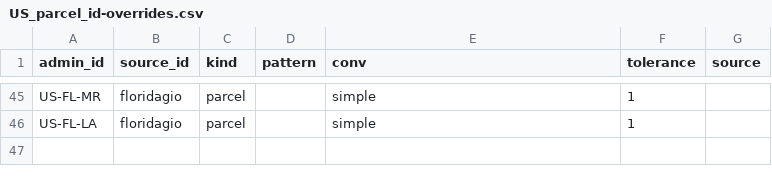
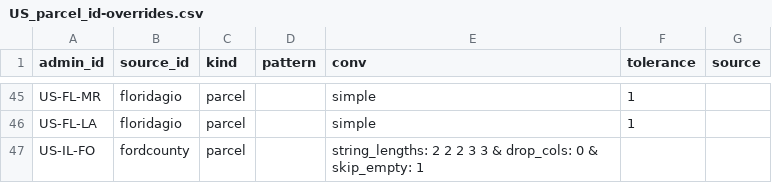
Before and after one commit to chrnolte/openplaces, a CSV file: src/openplaces/recipes/US/_all/parcel/_all/US_parcel_id-overrides.csv, drawn as a sheet; only a part is shown, gaps mark what is left out; the diff names each change by its address in the sheet, - before the commit and + after, or states it on an @@ line.

Commit message:
IL: Douglas and Ford county parcels
County parcel layers with values and Ford's last sale; Ford PIN override row. Champaign and Piatt are licensed (CCGISC) and left out.

```diff
--- a/src/openplaces/recipes/US/_all/parcel/_all/US_parcel_id-overrides.csv
+++ b/src/openplaces/recipes/US/_all/parcel/_all/US_parcel_id-overrides.csv
+row 47: US-IL-FO | fordcounty | parcel |  | string_lengths: 2 2 2 3 3 & drop_cols: 0 & skip_empty: 1
```
Also changed, not shown: 2 other files.
